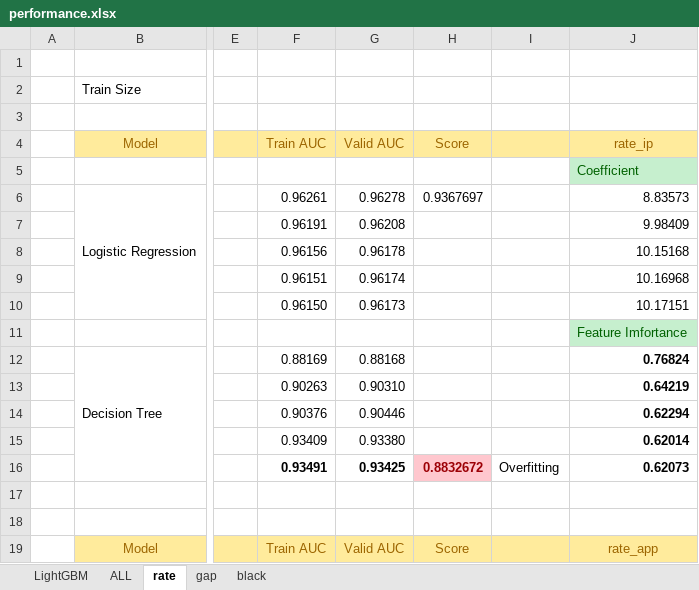
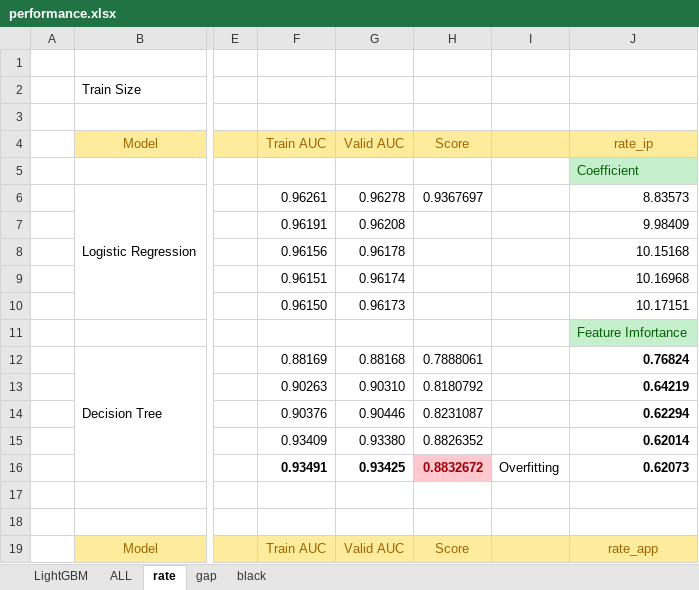
Before and after one commit to FlowerSuNa/Ad_Tracking_Project, an Excel workbook: performance.xlsx, sheet rate, drawn as a sheet; only a part is shown, gaps mark what is left out; values as stored, in another font and other column widths than the file's, no borders; the diff names each change by its address in the sheet, - before the commit and + after, or states it on an @@ line.

```diff
--- a/performance.xlsx (sheet rate)
+++ b/performance.xlsx (sheet rate)
-H12 (Score): (empty)
+H12 (Score): 0.7888061
-H13 (Score): (empty)
+H13 (Score): 0.8180792
-H14 (Score): (empty)
+H14 (Score): 0.8231087
-H15 (Score): (empty)
+H15 (Score): 0.8826352
```
Also changed, not shown: 2 other files.
